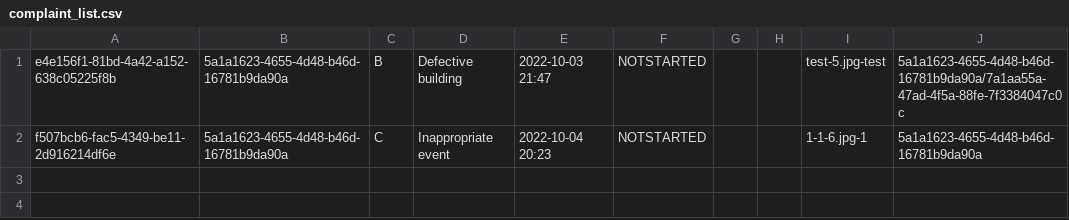
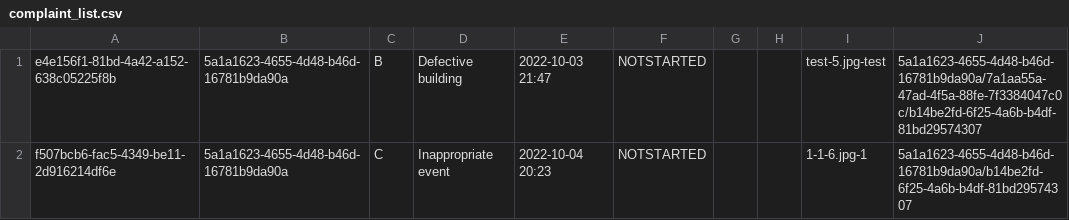
Before and after one commit to NyxTheeranut/KU-Complain, a CSV file: data/complaint_list.csv, drawn as a sheet.

```diff
--- a/data/complaint_list.csv
+++ b/data/complaint_list.csv
@@ -1,2 +1,2 @@
-e4e156f1-81bd-4a42-a152-638c05225f8b,5a1a1623-4655-4d48-b46d-16781b9da90a,B,Defective building,2022-10-03 21:47,NOTSTARTED,,,test-5.jpg-test,5a1a1623-4655-4d48-b46d-16781b9da90a/7a1aa55a-47ad-4f5a-88fe-7f3384047c0c
-f507bcb6-fac5-4349-be11-2d916214df6e,5a1a1623-4655-4d48-b46d-16781b9da90a,C,Inappropriate event,2022-10-04 20:23,NOTSTARTED,,,1-1-6.jpg-1,5a1a1623-4655-4d48-b46d-16781b9da90a
+e4e156f1-81bd-4a42-a152-638c05225f8b,5a1a1623-4655-4d48-b46d-16781b9da90a,B,Defective building,2022-10-03 21:47,NOTSTARTED,,,test-5.jpg-test,5a1a1623-4655-4d48-b46d-16781b9da90a/7a1aa55a-47ad-4f5a-88fe-7f3384047c0c/b14be2fd-6f25-4a6b-b4df-81bd29574307
+f507bcb6-fac5-4349-be11-2d916214df6e,5a1a1623-4655-4d48-b46d-16781b9da90a,C,Inappropriate event,2022-10-04 20:23,NOTSTARTED,,,1-1-6.jpg-1,5a1a1623-4655-4d48-b46d-16781b9da90a/b14be2fd-6f25-4a6b-b4df-81bd29574307
```
Also changed, not shown: data/account_list.csv, 35 other files.
